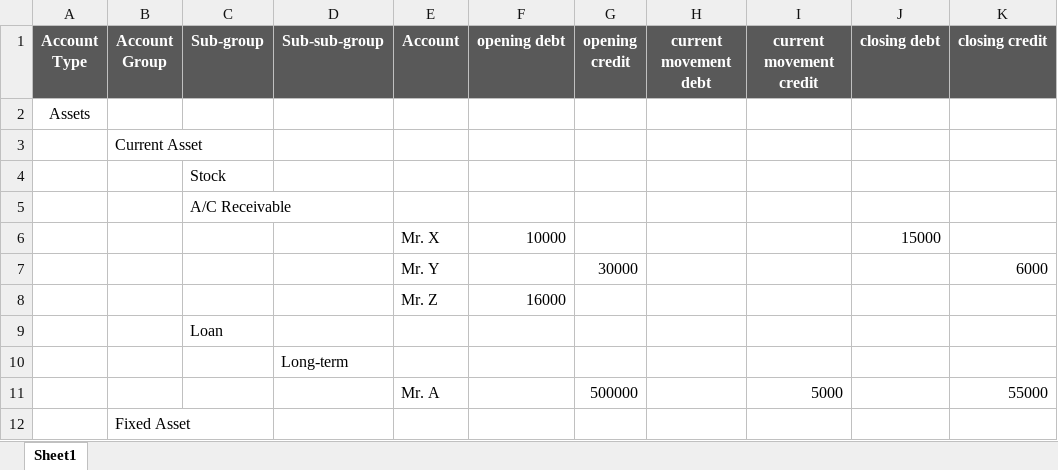
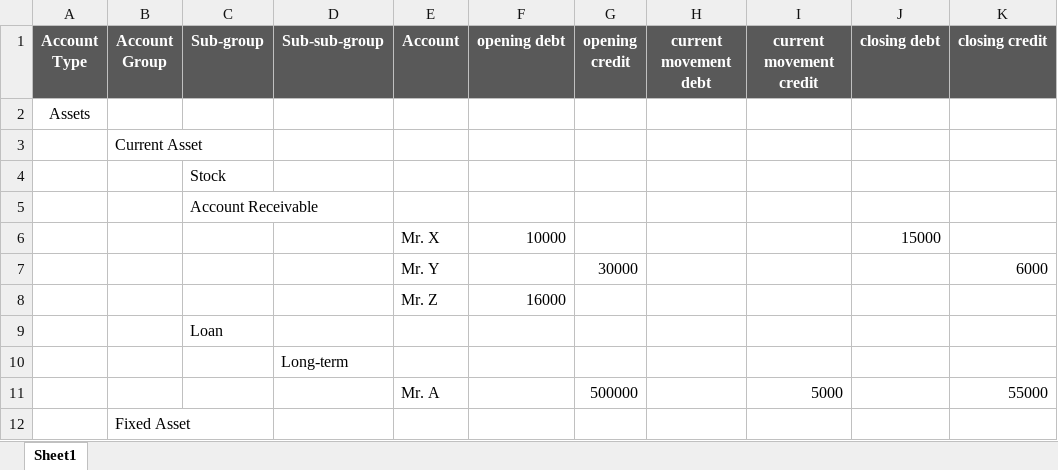
Before and after one commit to Junaid-Shoaib/auditing, an Excel workbook: public/trial.xlsx, sheet Sheet1, drawn as a sheet; only a part is shown; values as stored, in another font and other column widths than the file's, no borders; the diff names each change by its address in the sheet, - before the commit and + after, or states it on an @@ line.

```diff
--- a/public/trial.xlsx (sheet Sheet1)
+++ b/public/trial.xlsx (sheet Sheet1)
-C5 (Sub-group): A/C Receivable
+C5 (Sub-group): Account Receivable
```
Also changed, not shown: 2 other files.
